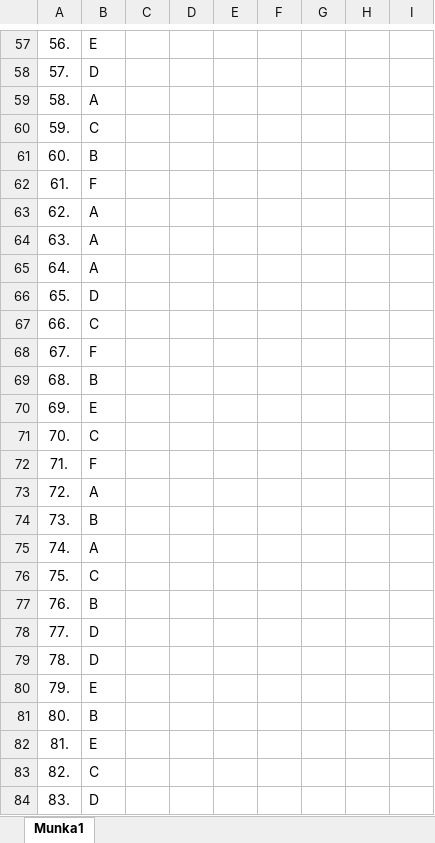
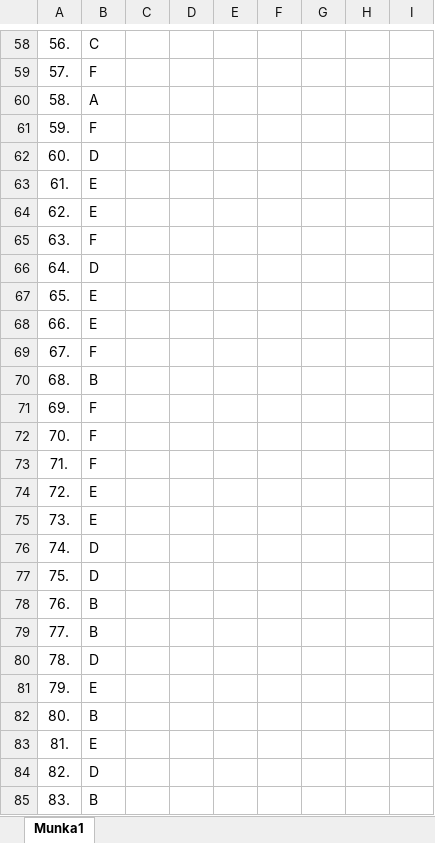
Before and after one commit to ZSzabolcs/2024-Majus-Emelt-Digkult, an Excel workbook: ZelenakSz_13.A_lampak.xlsx, sheet Munka1, drawn as a sheet; only a part is shown, gaps mark what is left out; values as stored, in another font and other column widths than the file's, no borders; addresses are those after the commit; the diff covers the shown part only; the diff names each change by its address in the sheet, - before the commit and + after, or states it on an @@ line.

```diff
--- a/ZelenakSz_13.A_lampak.xlsx (sheet Munka1)
+++ b/ZelenakSz_13.A_lampak.xlsx (sheet Munka1)
-B58: E
+B58: C
-B59: D
+B59: F
-B61: C
+B61: F
-B62: B
+B62: D
-B63: F
+B63: E
-B64: A
+B64: E
-B65: A
+B65: F
-B66: A
+B66: D
-B67: D
+B67: E
-B68: C
+B68: E
-B71: E
+B71: F
-B72: C
+B72: F
-B74: A
+B74: E
-B75: B
+B75: E
-B76: A
+B76: D
-B77: C
+B77: D
-B79: D
+B79: B
-B84: C
+B84: D
-B85: D
+B85: B
```
Also changed, not shown: 1 added row and 64 edited cells elsewhere in this sheet, formulas that keep their value.
